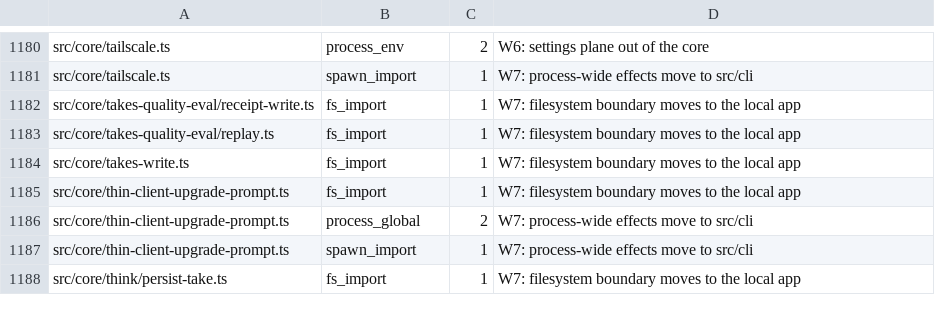
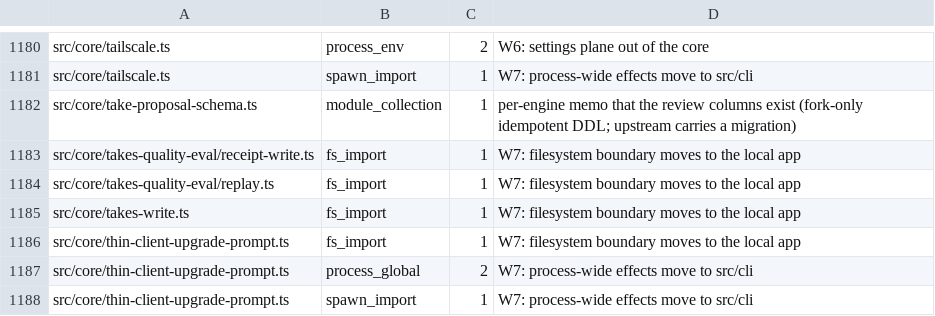
Before and after one commit to airteam-aerial-intelligence/gbrain, a TSV file: scripts/core-world-reads-baseline.tsv, drawn as a sheet; only a part is shown, gaps mark what is left out; the shorter side is filled out with more unchanged rows; the diff names each change by its address in the sheet, - before the commit and + after, or states it on an @@ line.

```diff
--- a/scripts/core-world-reads-baseline.tsv
+++ b/scripts/core-world-reads-baseline.tsv
+row 1182: src/core/take-proposal-schema.ts | module_collection | 1 | per-engine memo that the review columns exist (fork-only idempotent DDL; upstream carries a migration)
```
Also changed, not shown: scripts/engine-raw-sql-baseline.tsv, scripts/module-size-limits.tsv, 18 other files.
